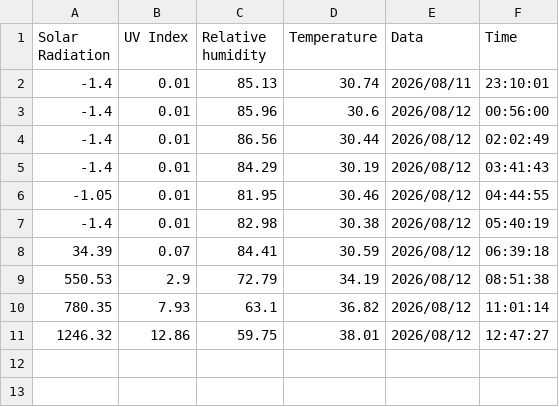
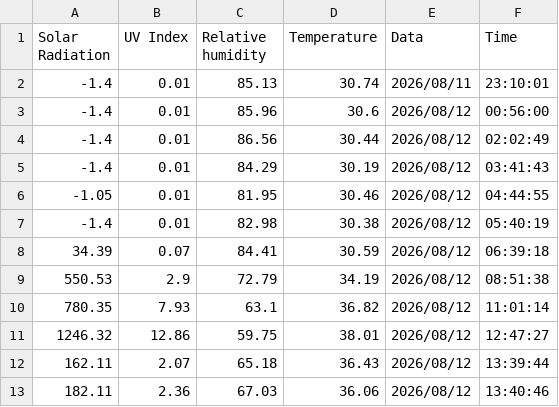
Before and after one commit to kanchitdata/Solar_radiatian, a CSV file: main_Solar_df.csv, drawn as a sheet.

```diff
--- a/main_Solar_df.csv
+++ b/main_Solar_df.csv
@@ -11 +11,3 @@ Solar Radiation,UV Index,Relative humidity,Temperature,Data,Time
 1246.32,12.86,59.75,38.01,2026/08/12,12:47:27
+162.11,2.07,65.18,36.43,2026/08/12,13:39:44
+182.11,2.36,67.03,36.06,2026/08/12,13:40:46
```
Also changed, not shown: 3 other files.
